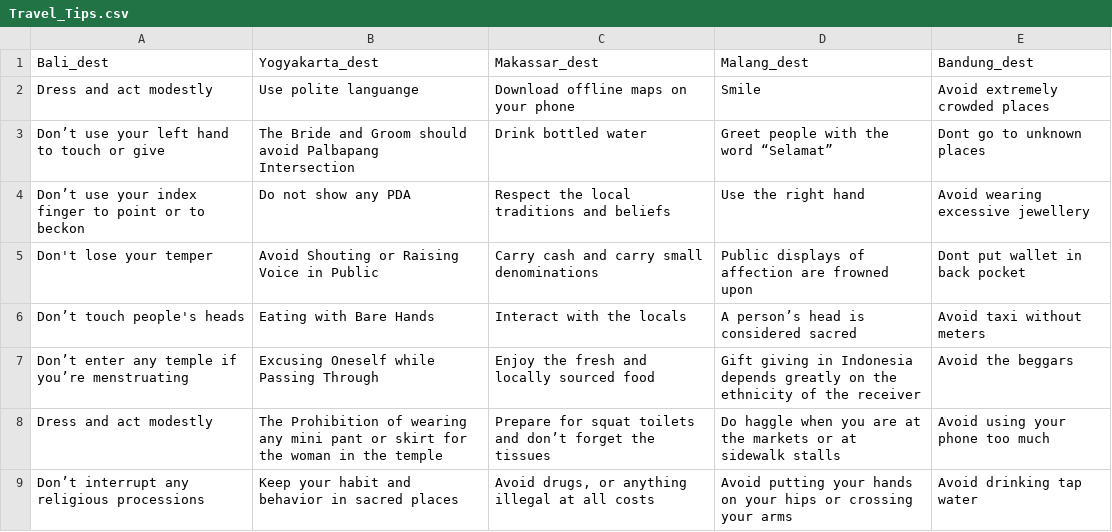
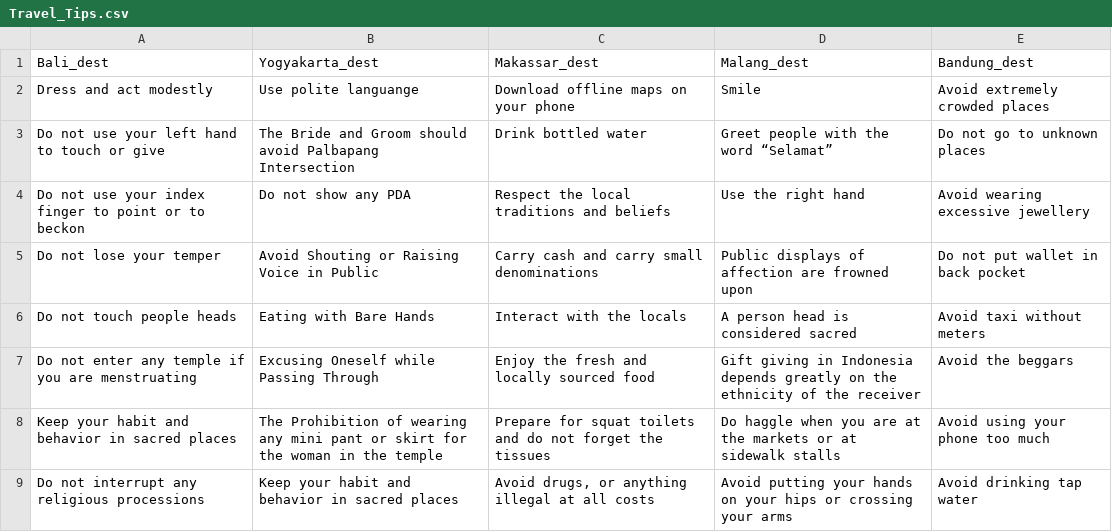
Before and after one commit to AurelliaChristie/BeautIndonesia, a CSV file: Data/Travel_Tips.csv, drawn as a sheet.

Commit message:
add sumbit button, change travel tips csv

```diff
--- a/Data/Travel_Tips.csv
+++ b/Data/Travel_Tips.csv
@@ -2,8 +2,8 @@ Bali_dest,Yogyakarta_dest,Makassar_dest,Malang_dest,Bandung_dest
 Dress and act modestly,Use polite languange,Download offline maps on your phone,Smile,Avoid extremely crowded places
-Don’t use your left hand to touch or give,The Bride and Groom should avoid Palbapang Intersection ,Drink bottled water,Greet people with the word “Selamat”,Dont go to unknown places
-Don’t use your index finger to point or to beckon,Do not show any PDA,Respect the local traditions and beliefs,Use the right hand,Avoid wearing excessive jewellery
-Don't lose your temper,Avoid Shouting or Raising Voice in Public,Carry cash and carry small denominations,Public displays of affection are frowned upon,Dont put wallet in back pocket
-Don’t touch people's heads,Eating with Bare Hands,Interact with the locals,A person’s head is considered sacred,Avoid taxi without meters
-Don’t enter any temple if you’re menstruating,Excusing Oneself while Passing Through,Enjoy the fresh and locally sourced food,Gift giving in Indonesia depends greatly on the ethnicity of the receiver,Avoid the beggars
-Dress and act modestly,The Prohibition of wearing any mini pant or skirt for the woman in the temple,Prepare for squat toilets and don’t forget the tissues,Do haggle when you are at the markets or at sidewalk stalls,Avoid using your phone too much
-Don’t interrupt any religious processions,Keep your habit and behavior in sacred places,"Avoid drugs, or anything illegal at all costs",Avoid putting your hands on your hips or crossing your arms,Avoid drinking tap water
+Do not use your left hand to touch or give,The Bride and Groom should avoid Palbapang Intersection ,Drink bottled water,Greet people with the word “Selamat”,Do not go to unknown places
+Do not use your index finger to point or to beckon,Do not show any PDA,Respect the local traditions and beliefs,Use the right hand,Avoid wearing excessive jewellery
+Do not lose your temper,Avoid Shouting or Raising Voice in Public,Carry cash and carry small denominations,Public displays of affection are frowned upon,Do not put wallet in back pocket
+Do not touch people heads,Eating with Bare Hands,Interact with the locals,A person head is considered sacred,Avoid taxi without meters
+Do not enter any temple if you are menstruating,Excusing Oneself while Passing Through,Enjoy the fresh and locally sourced food,Gift giving in Indonesia depends greatly on the ethnicity of the receiver,Avoid the beggars
+Keep your habit and behavior in sacred places,The Prohibition of wearing any mini pant or skirt for the woman in the temple,Prepare for squat toilets and do not forget the tissues,Do haggle when you are at the markets or at sidewalk stalls,Avoid using your phone too much
+Do not interrupt any religious processions,Keep your habit and behavior in sacred places,"Avoid drugs, or anything illegal at all costs",Avoid putting your hands on your hips or crossing your arms,Avoid drinking tap water
```
Also changed, not shown: 2 other files.
